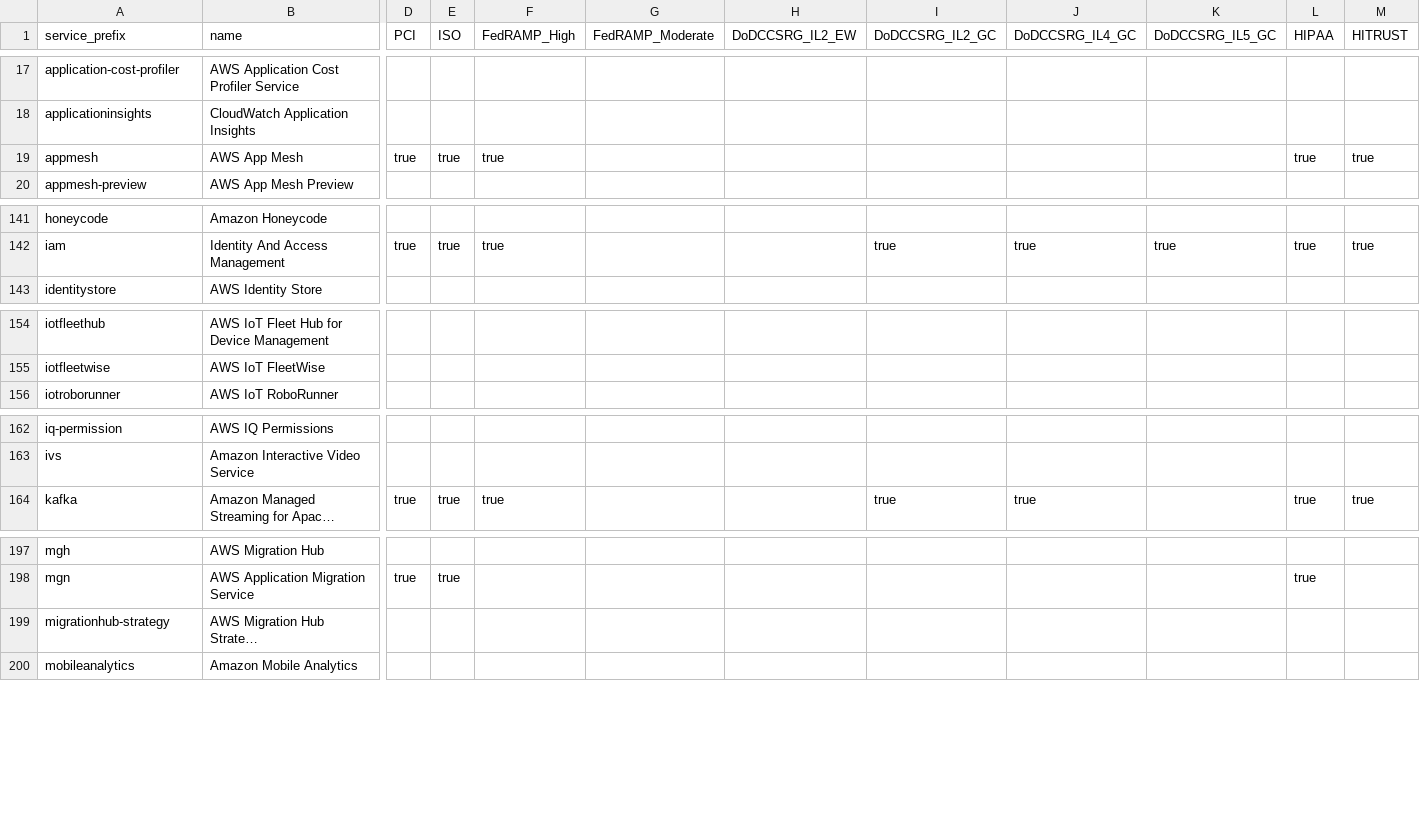
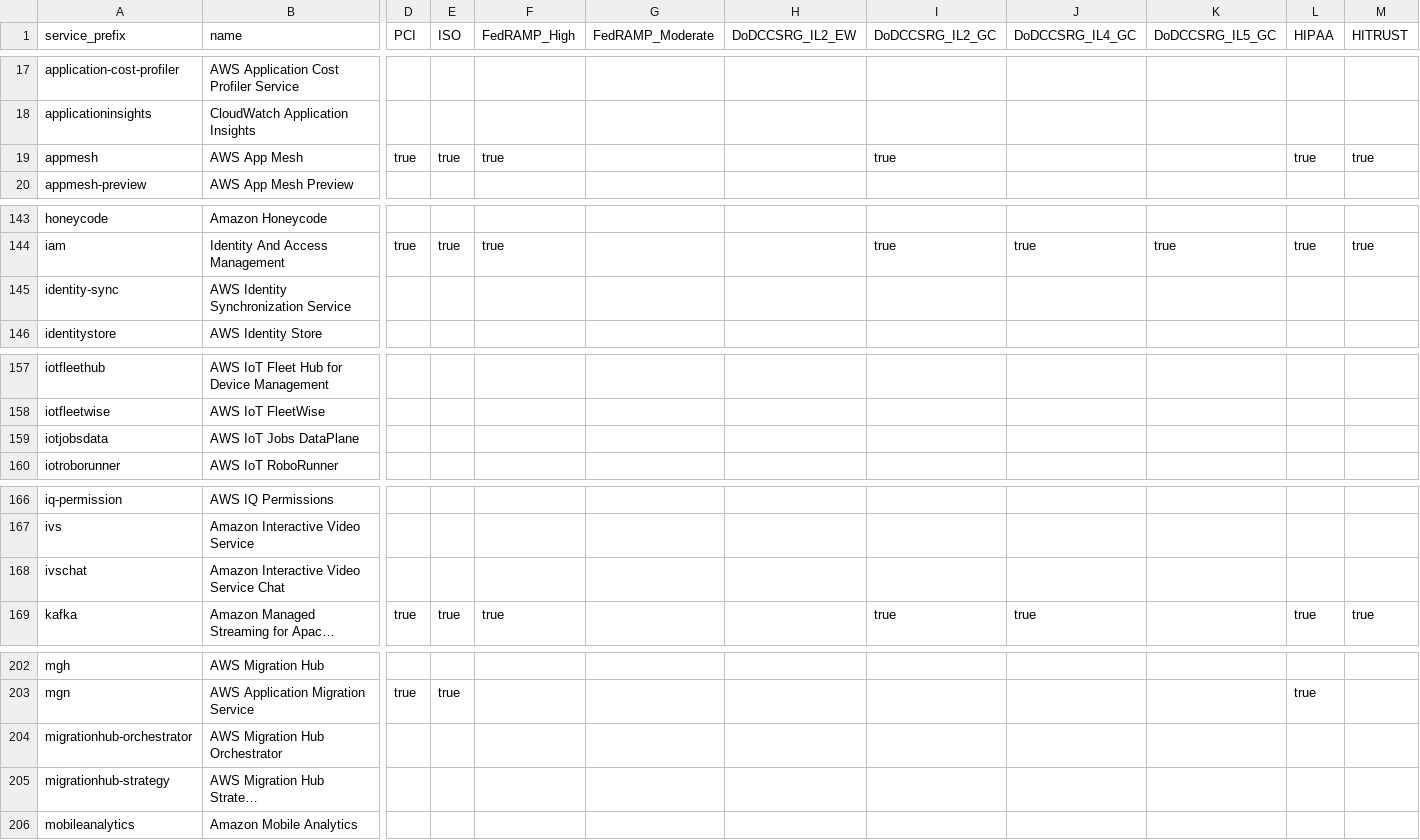
Before and after one commit to salesforce/aws-allowlister, a CSV file: aws_allowlister/data/compliance_statuses.csv, drawn as a sheet; only a part is shown, gaps mark what is left out; long unchanged cells end in …; rows hold the shown columns only; the diff covers the shown part only; the diff names each change by its address in the sheet, - before the commit and + after, or states it on an @@ line.

```diff
--- a/aws_allowlister/data/compliance_statuses.csv
+++ b/aws_allowlister/data/compliance_statuses.csv
-I19 (DoDCCSRG_IL2_GC): (empty)
+I19 (DoDCCSRG_IL2_GC): true
+row 145: identity-sync | AWS Identity Synchronization Service
+row 159: iotjobsdata | AWS IoT Jobs DataPlane
+row 168: ivschat | Amazon Interactive Video Service Chat
+row 204: migrationhub-orchestrator | AWS Migration Hub Orchestrator
```
Also changed, not shown: 5 added rows and 6 edited cells elsewhere in this file, 52 other files.
